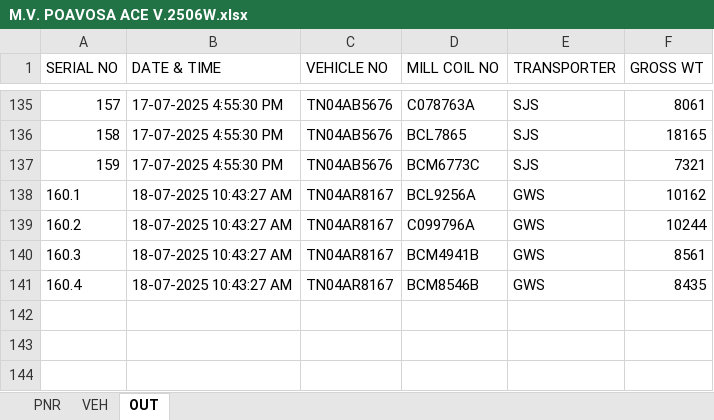
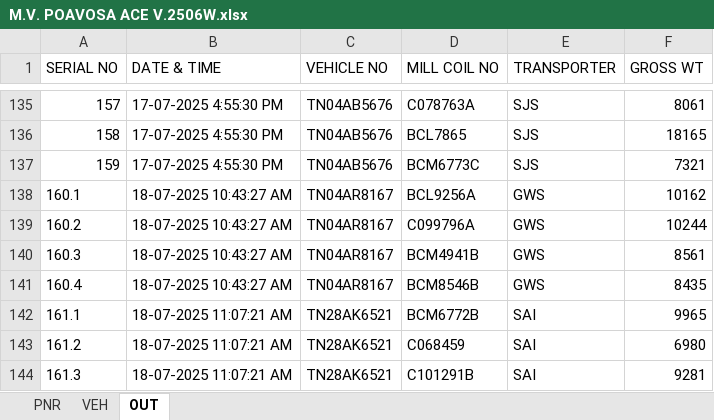
Before and after one commit to gmanand23/Coil_Info, an Excel workbook: M.V. POAVOSA ACE V.2506W.xlsx, sheet OUT, drawn as a sheet; only a part is shown, gaps mark what is left out; values as stored, in another font and other column widths than the file's, no borders; the diff names each change by its address in the sheet, - before the commit and + after, or states it on an @@ line.

Commit message:
Update OUT data: 3 new entries added on 2025-07-18T05:37:22.751Z

```diff
--- a/M.V. POAVOSA ACE V.2506W.xlsx (sheet OUT)
+++ b/M.V. POAVOSA ACE V.2506W.xlsx (sheet OUT)
+row 142: 161.1 | 18-07-2025 11:07:21 AM | TN28AK6521 | BCM6772B | SAI | 9965
+row 143: 161.2 | 18-07-2025 11:07:21 AM | TN28AK6521 | C068459 | SAI | 6980
+row 144: 161.3 | 18-07-2025 11:07:21 AM | TN28AK6521 | C101291B | SAI | 9281
```
